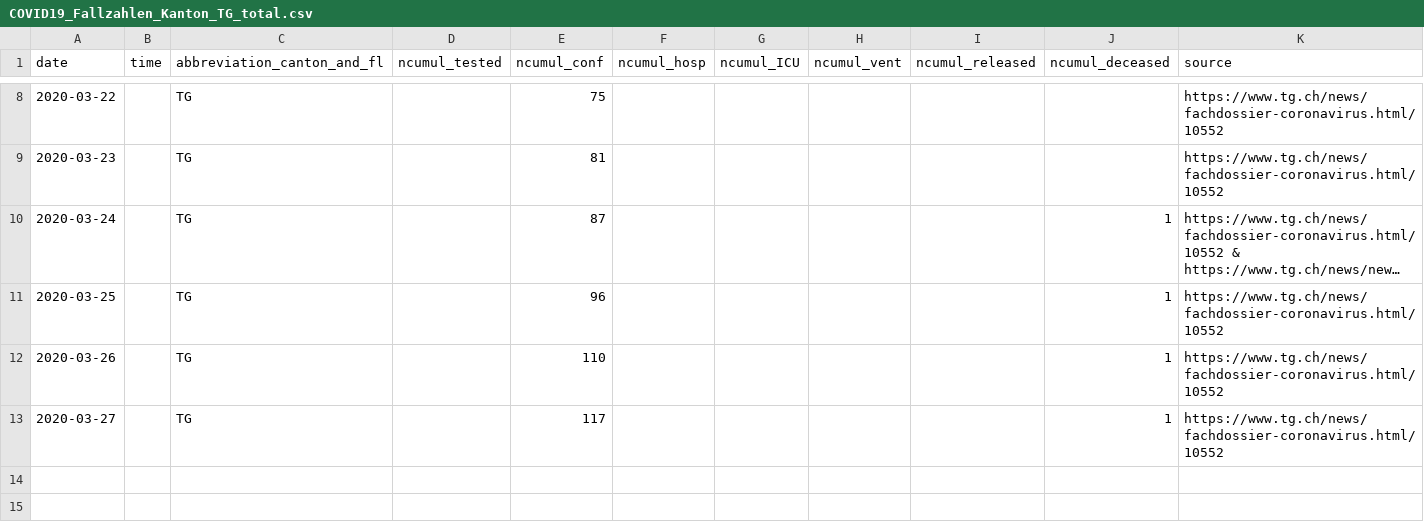
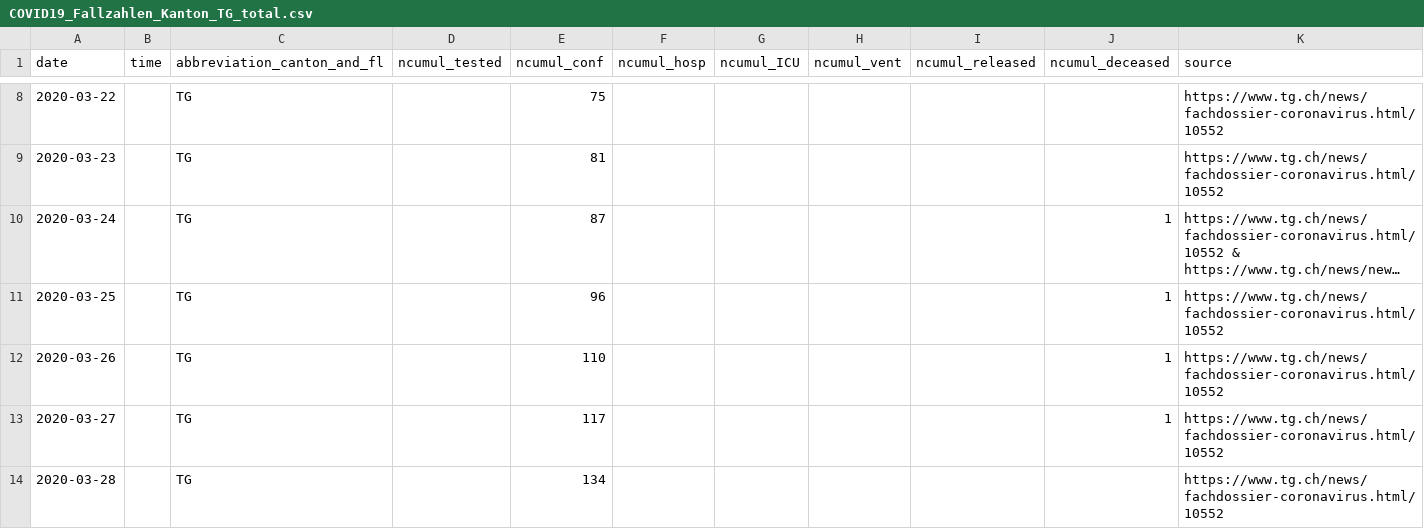
Before and after one commit to CorinneHuegli/covid_19, a CSV file: fallzahlen_kanton_total_csv/COVID19_Fallzahlen_Kanton_TG_total.csv, drawn as a sheet; only a part is shown, gaps mark what is left out; long unchanged cells end in …; the diff names each change by its address in the sheet, - before the commit and + after, or states it on an @@ line.

```diff
--- a/fallzahlen_kanton_total_csv/COVID19_Fallzahlen_Kanton_TG_total.csv
+++ b/fallzahlen_kanton_total_csv/COVID19_Fallzahlen_Kanton_TG_total.csv
+row 14: 2020-03-28 |  | TG |  | 134 |  |  |  |  |  | https://www.tg.ch/news/fachdossier-coronavirus.html/10552
```
